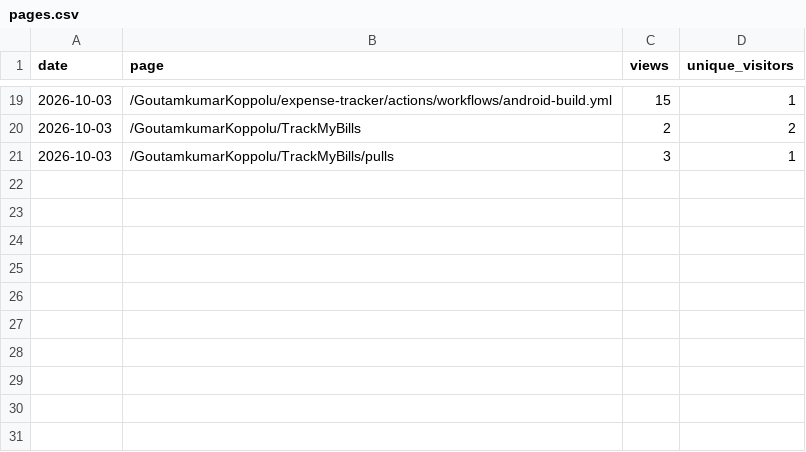
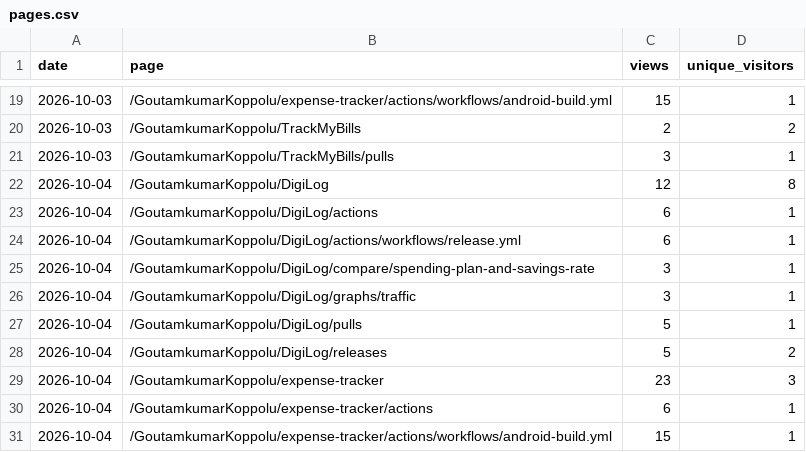
Before and after one commit to GoutamkumarKoppolu/DigiLog, a CSV file: pages.csv, drawn as a sheet; only a part is shown, gaps mark what is left out; the diff names each change by its address in the sheet, - before the commit and + after, or states it on an @@ line.

```diff
--- a/pages.csv
+++ b/pages.csv
+row 22: 2026-10-04 | /GoutamkumarKoppolu/DigiLog | 12 | 8
+row 23: 2026-10-04 | /GoutamkumarKoppolu/DigiLog/actions | 6 | 1
+row 24: 2026-10-04 | /GoutamkumarKoppolu/DigiLog/actions/workflows/release.yml | 6 | 1
+row 25: 2026-10-04 | /GoutamkumarKoppolu/DigiLog/compare/spending-plan-and-savings-rate | 3 | 1
+row 26: 2026-10-04 | /GoutamkumarKoppolu/DigiLog/graphs/traffic | 3 | 1
+row 27: 2026-10-04 | /GoutamkumarKoppolu/DigiLog/pulls | 5 | 1
+row 28: 2026-10-04 | /GoutamkumarKoppolu/DigiLog/releases | 5 | 2
+row 29: 2026-10-04 | /GoutamkumarKoppolu/expense-tracker | 23 | 3
+row 30: 2026-10-04 | /GoutamkumarKoppolu/expense-tracker/actions | 6 | 1
+row 31: 2026-10-04 | /GoutamkumarKoppolu/expense-tracker/actions/workflows/android-build.yml | 15 | 1
```
Also changed, not shown: clones.csv, downloads.csv, 3 other files.
